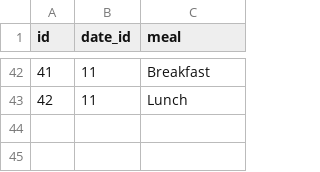
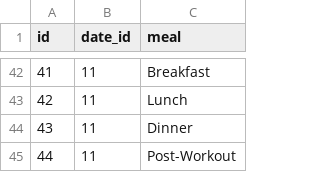
Before and after one commit to Artuk009/NewDIetAndExercise, a CSV file: Diet_Stuff/datasets/meals.csv, drawn as a sheet; only a part is shown, gaps mark what is left out; the diff names each change by its address in the sheet, - before the commit and + after, or states it on an @@ line.

```diff
--- a/Diet_Stuff/datasets/meals.csv
+++ b/Diet_Stuff/datasets/meals.csv
+row 44: 43 | 11 | Dinner
+row 45: 44 | 11 | Post-Workout
```
Also changed, not shown: Diet_Stuff/datasets/foods.csv, 1 other file.
